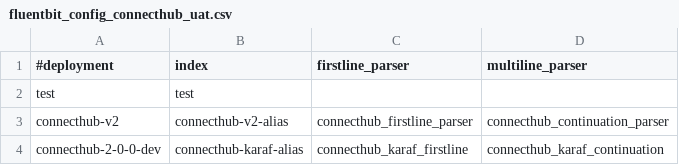
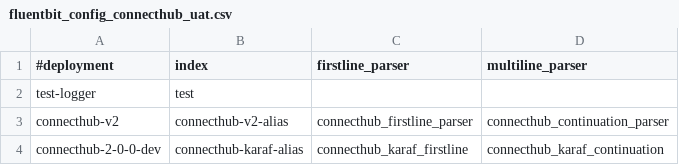
Before and after one commit to souravgharge-ftpl/fluent-bit-config, a CSV file: connecthub/fluentbit_config_connecthub_uat.csv, drawn as a sheet.

Commit message:
Added test-logger index in connecthub-uat

```diff
--- a/connecthub/fluentbit_config_connecthub_uat.csv
+++ b/connecthub/fluentbit_config_connecthub_uat.csv
@@ -1,3 +1,3 @@
 #deployment,index,firstline_parser,multiline_parser
-test,test,,
+test-logger,test,,
 connecthub-v2,connecthub-v2-alias,connecthub_firstline_parser,connecthub_continuation_parser
```
